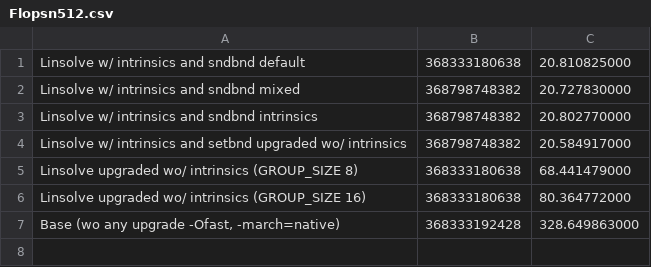
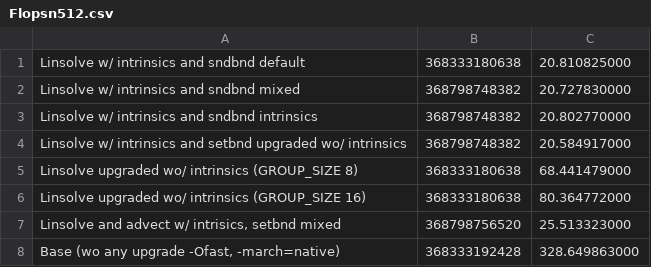
Before and after one commit to FranGozze/navier-stokes, a CSV file: tp2/sv/gcc/Flopsn512.csv, drawn as a sheet; the diff names each change by its address in the sheet, - before the commit and + after, or states it on an @@ line.

```diff
--- a/tp2/sv/gcc/Flopsn512.csv
+++ b/tp2/sv/gcc/Flopsn512.csv
+row 7: Linsolve and advect w/ intrisics, setbnd mixed | 368798756520 | 25.513323000
```
Also changed, not shown: tp2/sv/clang/Flopsn512.csv, tp2/sv/icx/Flopsn512.csv.
